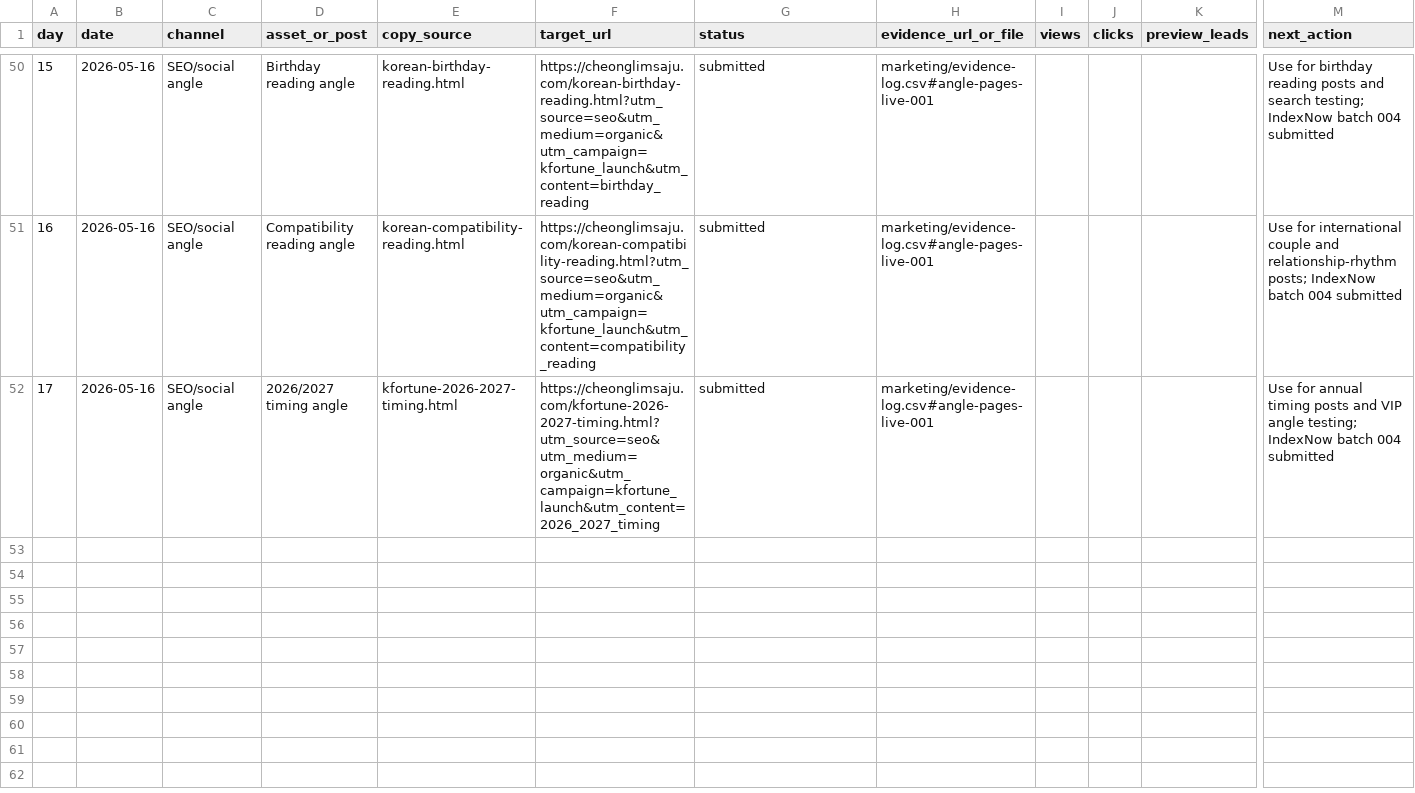
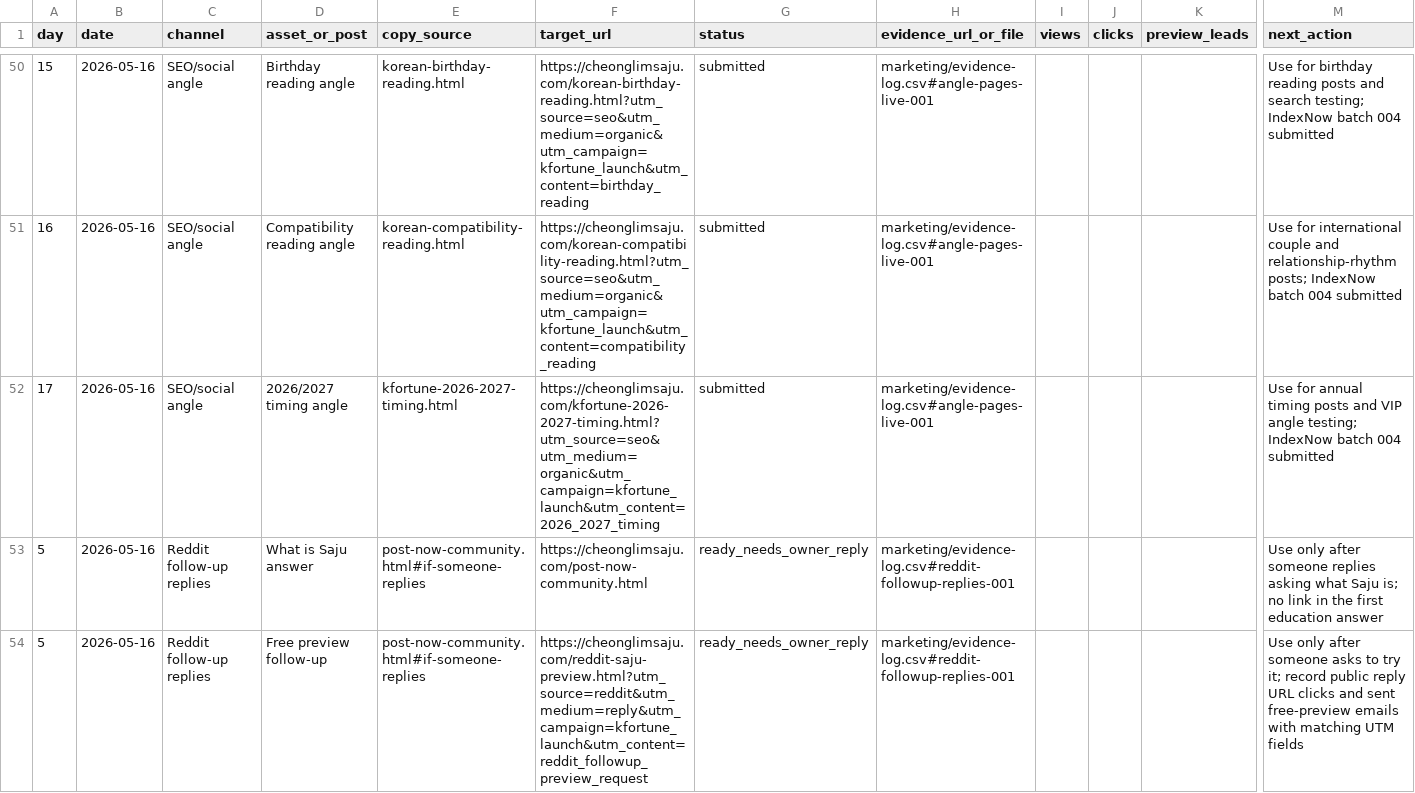
Before and after one commit to holly-sheep/cheonglim-saem-saju, a CSV file: marketing/campaign-tracker.csv, drawn as a sheet; only a part is shown, gaps mark what is left out; rows hold the shown columns only; the diff covers the shown part only; the diff names each change by its address in the sheet, - before the commit and + after, or states it on an @@ line.

Commit message:
Add Reddit follow-up reply kit

```diff
--- a/marketing/campaign-tracker.csv
+++ b/marketing/campaign-tracker.csv
+row 53: 5 | 2026-05-16 | Reddit follow-up replies | What is Saju answer | post-now-community.html#if-someone-replies | https://cheonglimsaju.com/post-now-community.html | ready_needs_owner_reply | marketing/evidence-log.csv#reddit-followup-replies-001 |  |  |  | Use only after someone replies asking what Saju is; no link in the first education answer
+row 54: 5 | 2026-05-16 | Reddit follow-up replies | Free preview follow-up | post-now-community.html#if-someone-replies | https://cheonglimsaju.com/reddit-saju-preview.html?utm_source=reddit&utm_medium=reply&utm_campaign=kfortune_launch&utm_content=reddit_followup_preview_request | ready_needs_owner_reply | marketing/evidence-log.csv#reddit-followup-replies-001 |  |  |  | Use only after someone asks to try it; record public reply URL clicks and sent free-preview emails with matching UTM fields
```
Also changed, not shown: 2 added rows elsewhere in this file, marketing/evidence-log.csv, 3 other files.
